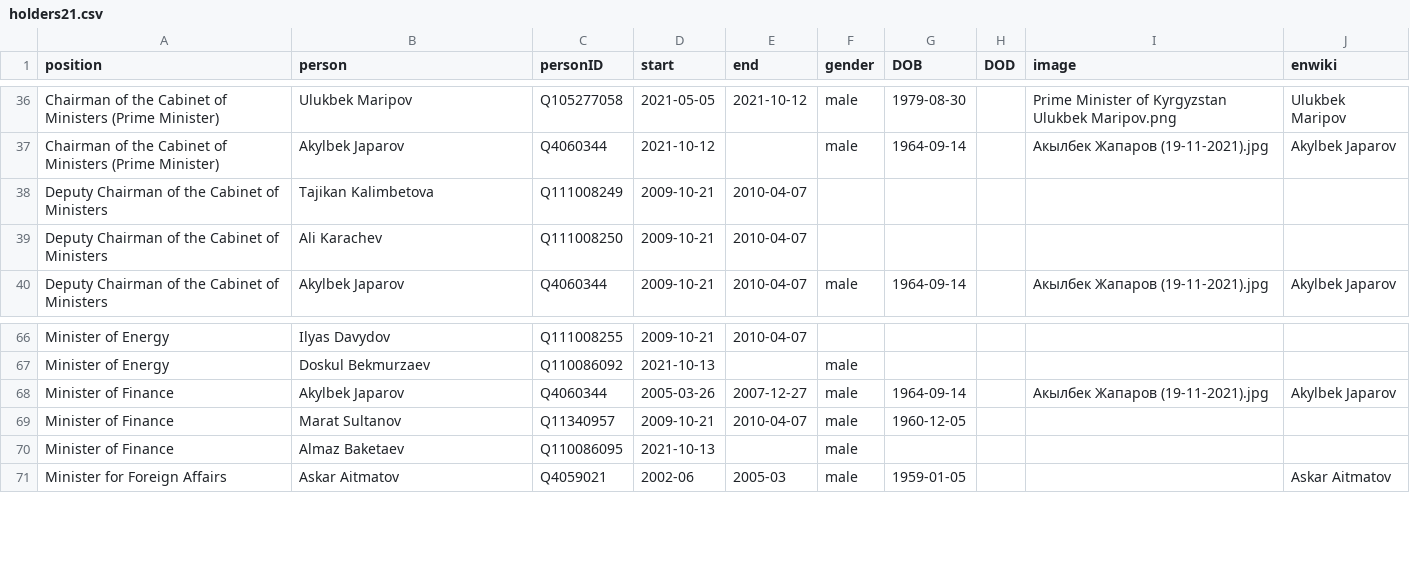
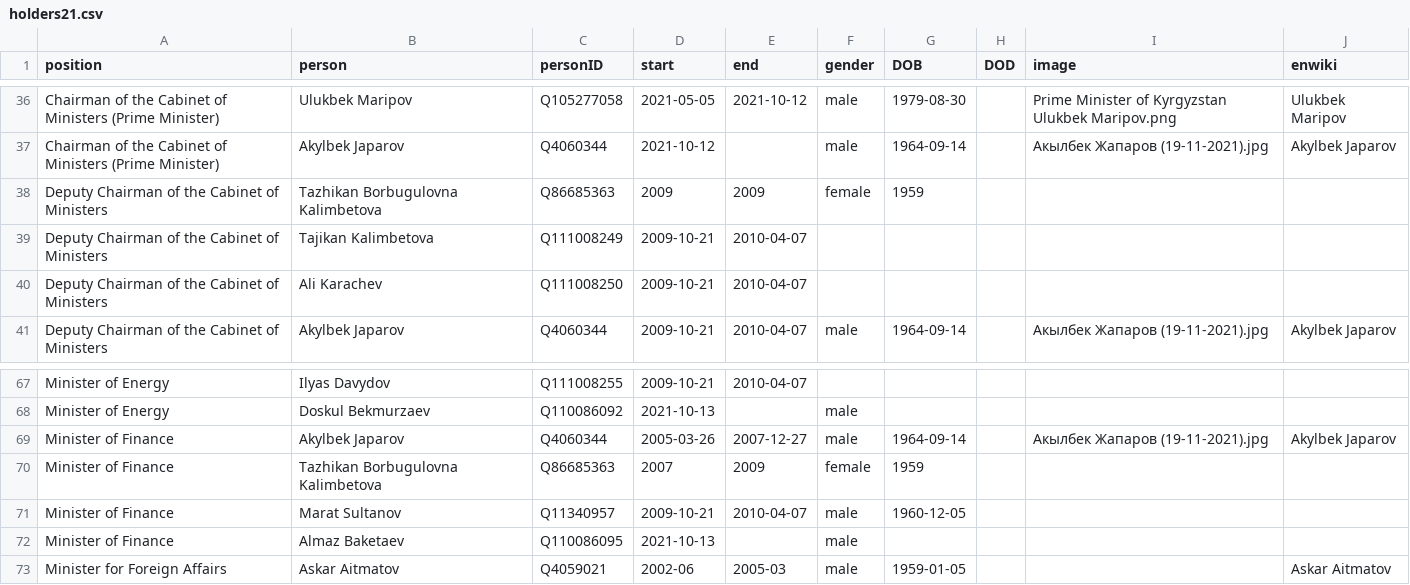
Before and after one commit to every-politician-scrapers/kyrgyzstan-ministers, a CSV file: html/holders21.csv, drawn as a sheet; only a part is shown, gaps mark what is left out.

Commit message:
PCB update

```diff
--- a/html/holders21.csv
+++ b/html/holders21.csv
@@ -37,2 +37,3 @@ Chairman of the Cabinet of Ministers (Prime Minister),Ulukbek Maripov,Q105277058
 Chairman of the Cabinet of Ministers (Prime Minister),Akylbek Japarov,Q4060344,2021-10-12,,male,1964-09-14,,Акылбек Жапаров (19-11-2021).jpg,Akylbek Japarov
+Deputy Chairman of the Cabinet of Ministers,Tazhikan Borbugulovna Kalimbetova,Q86685363,2009,2009,female,1959,,,
 Deputy Chairman of the Cabinet of Ministers,Tajikan Kalimbetova,Q111008249,2009-10-21,2010-04-07,,,,,
@@ -68,2 +69,3 @@ Minister of Energy,Doskul Bekmurzaev,Q110086092,2021-10-13,,male,,,,
 Minister of Finance,Akylbek Japarov,Q4060344,2005-03-26,2007-12-27,male,1964-09-14,,Акылбек Жапаров (19-11-2021).jpg,Akylbek Japarov
+Minister of Finance,Tazhikan Borbugulovna Kalimbetova,Q86685363,2007,2009,female,1959,,,
 Minister of Finance,Marat Sultanov,Q11340957,2009-10-21,2010-04-07,male,1960-12-05,,,
```
